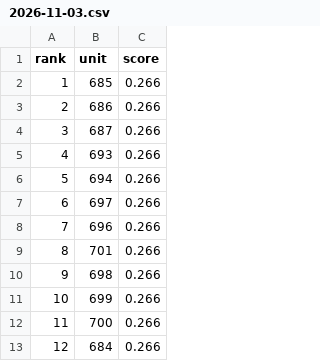
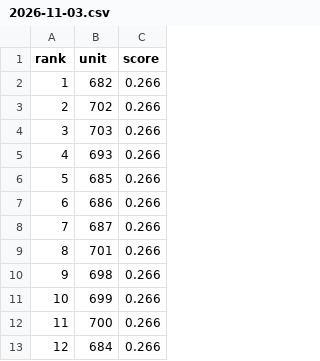
Before and after one commit to koukikoukisanosano-ai/hana-wo, a CSV file: data/predictions/2026-11-03.csv, drawn as a sheet; only a part is shown; the diff covers the shown part only.

```diff
--- a/data/predictions/2026-11-03.csv
+++ b/data/predictions/2026-11-03.csv
@@ -1,9 +1,9 @@
 rank,unit,score
-1,685,0.266
-2,686,0.266
-3,687,0.266
+1,682,0.266
+2,702,0.266
+3,703,0.266
 4,693,0.266
-5,694,0.266
-6,697,0.266
-7,696,0.266
+5,685,0.266
+6,686,0.266
+7,687,0.266
 8,701,0.266
```
Also changed, not shown: 18 edited cells elsewhere in this file, 1 other file.
